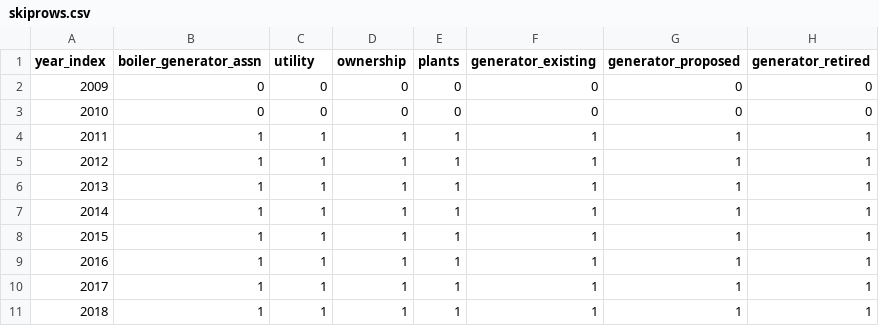
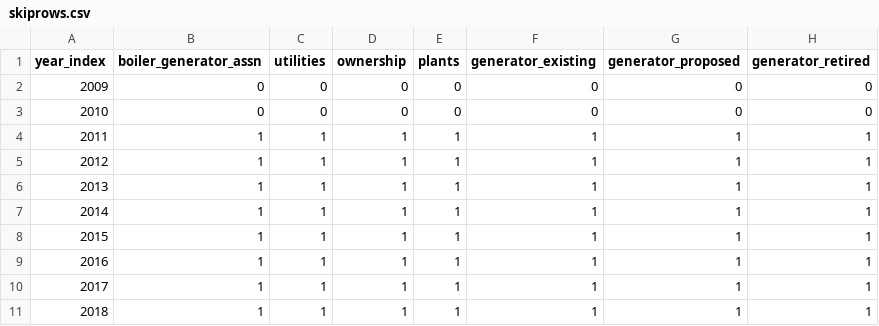
Before and after one commit to rousik/pudl, a CSV file: src/pudl/package_data/meta/xlsx_maps/eia860/skiprows.csv, drawn as a sheet.

Commit message:
Rename eia860/utility to eia860/utilities.
This simplifies transform stage.

```diff
--- a/src/pudl/package_data/meta/xlsx_maps/eia860/skiprows.csv
+++ b/src/pudl/package_data/meta/xlsx_maps/eia860/skiprows.csv
@@ -1,2 +1,2 @@
-year_index,boiler_generator_assn,utility,ownership,plants,generator_existing,generator_proposed,generator_retired
+year_index,boiler_generator_assn,utilities,ownership,plants,generator_existing,generator_proposed,generator_retired
 2009,0,0,0,0,0,0,0
```
Also changed, not shown: src/pudl/package_data/meta/xlsx_maps/eia860/tab_map.csv, 2 other files.
